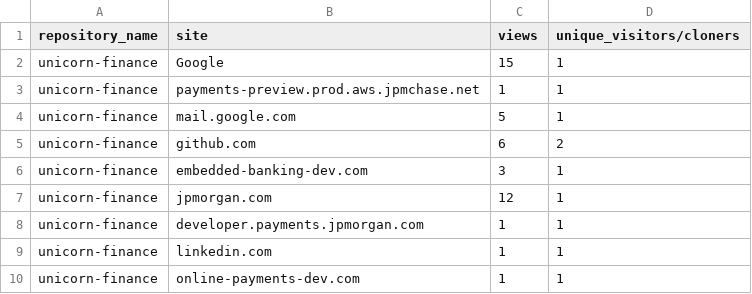
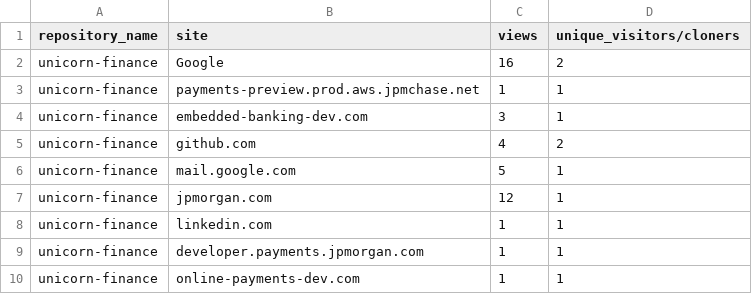
Before and after one commit to jpmorgan-payments/unicorn-finance, a CSV file: metrics/referrer-stats.csv, drawn as a sheet.

```diff
--- a/metrics/referrer-stats.csv
+++ b/metrics/referrer-stats.csv
@@ -1,10 +1,10 @@
 repository_name,site,views,unique_visitors/cloners
-unicorn-finance,Google,15,1
+unicorn-finance,Google,16,2
 unicorn-finance,payments-preview.prod.aws.jpmchase.net,1,1
+unicorn-finance,embedded-banking-dev.com,3,1
+unicorn-finance,github.com,4,2
 unicorn-finance,mail.google.com,5,1
-unicorn-finance,github.com,6,2
-unicorn-finance,embedded-banking-dev.com,3,1
 unicorn-finance,jpmorgan.com,12,1
+unicorn-finance,linkedin.com,1,1
 unicorn-finance,developer.payments.jpmorgan.com,1,1
-unicorn-finance,linkedin.com,1,1
 unicorn-finance,online-payments-dev.com,1,1
```
Also changed, not shown: metrics/clone-stats-sorted.csv, metrics/clone-stats.csv, 3 other files.
